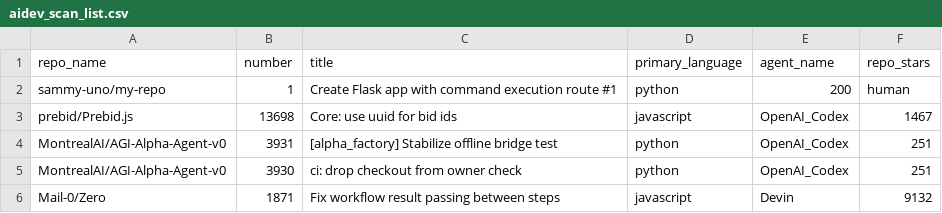
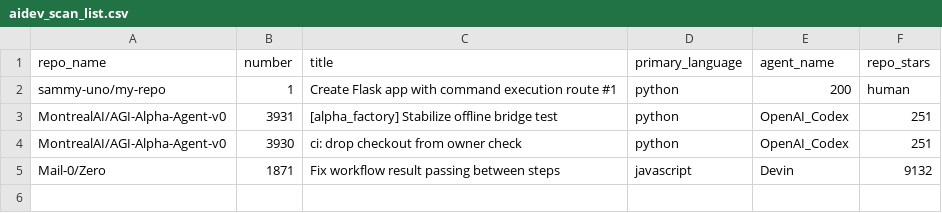
Before and after one commit to sammy-uno/scan-ai-generated-code, a CSV file: aidev_scan_list.csv, drawn as a sheet; the diff names each change by its address in the sheet, - before the commit and + after, or states it on an @@ line.

Commit message:
Remove Prebid.js entry from aidev_scan_list.csv

```diff
--- a/aidev_scan_list.csv
+++ b/aidev_scan_list.csv
-row 3: prebid/Prebid.js | 13698 | Core: use uuid for bid ids | javascript | OpenAI_Codex | 1467
```
